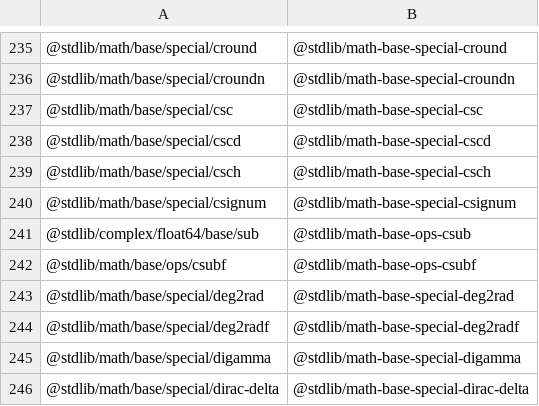
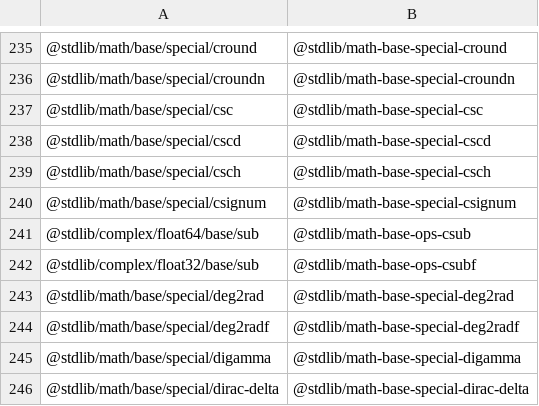
Before and after one commit to stdlib-js/namespace-pkg2standalone, a CSV file: data/data.csv, drawn as a sheet; only a part is shown, gaps mark what is left out.

```diff
--- a/data/data.csv
+++ b/data/data.csv
@@ -241,3 +241,3 @@
 "@stdlib/complex/float64/base/sub","@stdlib/math-base-ops-csub"
-"@stdlib/math/base/ops/csubf","@stdlib/math-base-ops-csubf"
+"@stdlib/complex/float32/base/sub","@stdlib/math-base-ops-csubf"
 "@stdlib/math/base/special/deg2rad","@stdlib/math-base-special-deg2rad"
```
Also changed, not shown: 4 other files.
